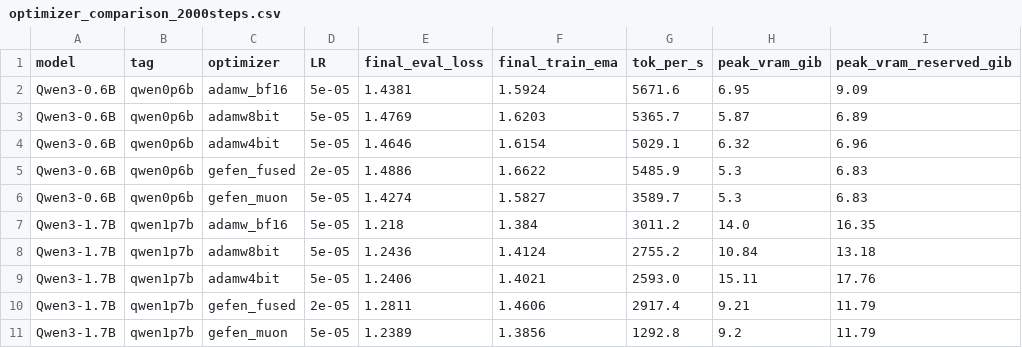
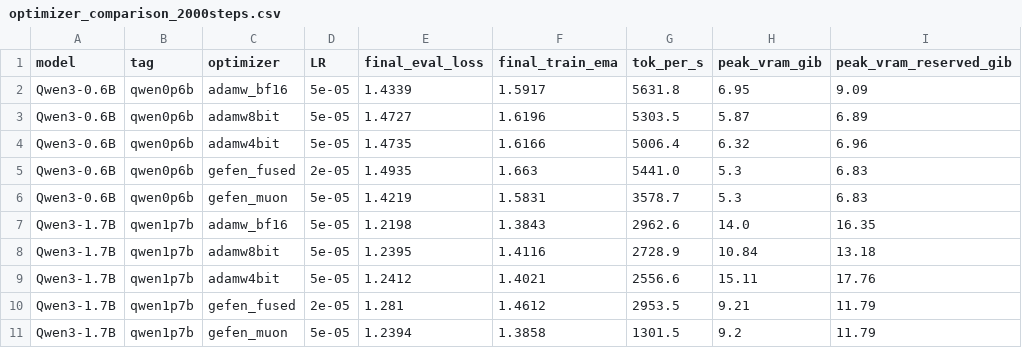
Before and after one commit to thad0ctor/Gefen-X, a CSV file: docs/benchmarks/optimizer_comparison_2000steps.csv, drawn as a sheet; only a part is shown; the diff names each change by its address in the sheet, - before the commit and + after, or states it on an @@ line.

Commit message:
bench: refresh published table/plots with the multi-row+LUT fused kernels
Full 10-cell same-session rerun of the fair-LR suite (0.6B on RTX 3090 Ti,
1.7B on RTX 3090; 2000 steps seq 2048 seed 0 alpaca, shipped defaults).
Replaces the table, six PNGs, aggregated CSV/JSONL and per-cell logs (venv
paths sanitized), and updates README numbers/prose.

Headline: gefen_fused now runs at 0.997x fused AdamW end-to-end at 1.7B
(2954 vs 2963 tok/s, was 0.987x) at 4.8 GiB lower peak VRAM and 1.01 B/param
opt state; gefen_muon 1.7B ticked up to 1302 tok/s via its backup half. At
0.6B the within-session ratio is ~flat (0.966x): a controlled interleaved
same-Ti A/B of the kernel change measured +0.48% with rep spread larger than
the delta -- the 0.6B real-alpaca periods sit mostly in the healthy regime
where the old kernel was already near its roofline (the kernel's big wins are
small-period/noisy-gradient workloads: 2.35-2.44x microbench, +2.9% e2e on a
random-token regime, both on 3090). Loss columns move only within the
documented +/-0.007 single-eval noise (kernels are bit-exact; the drift is
the pre-existing v2-full atomic vmean nondeterminism plus session variance):
gefen_muon 1.422 @0.6B (beats adamw_bf16 1.434) and 1.239 @1.7B (+0.019).

```diff
--- a/docs/benchmarks/optimizer_comparison_2000steps.csv
+++ b/docs/benchmarks/optimizer_comparison_2000steps.csv
-E2 (final_eval_loss): 1.4381
+E2 (final_eval_loss): 1.4339
-F2 (final_train_ema): 1.5924
+F2 (final_train_ema): 1.5917
-G2 (tok_per_s): 5671.6
+G2 (tok_per_s): 5631.8
-E3 (final_eval_loss): 1.4769
+E3 (final_eval_loss): 1.4727
-F3 (final_train_ema): 1.6203
+F3 (final_train_ema): 1.6196
-G3 (tok_per_s): 5365.7
+G3 (tok_per_s): 5303.5
-E4 (final_eval_loss): 1.4646
+E4 (final_eval_loss): 1.4735
-F4 (final_train_ema): 1.6154
+F4 (final_train_ema): 1.6166
-G4 (tok_per_s): 5029.1
+G4 (tok_per_s): 5006.4
-E5 (final_eval_loss): 1.4886
+E5 (final_eval_loss): 1.4935
-F5 (final_train_ema): 1.6622
+F5 (final_train_ema): 1.663
-G5 (tok_per_s): 5485.9
+G5 (tok_per_s): 5441.0
-E6 (final_eval_loss): 1.4274
+E6 (final_eval_loss): 1.4219
-F6 (final_train_ema): 1.5827
+F6 (final_train_ema): 1.5831
-G6 (tok_per_s): 3589.7
+G6 (tok_per_s): 3578.7
-E7 (final_eval_loss): 1.218
+E7 (final_eval_loss): 1.2198
-F7 (final_train_ema): 1.384
+F7 (final_train_ema): 1.3843
-G7 (tok_per_s): 3011.2
+G7 (tok_per_s): 2962.6
-E8 (final_eval_loss): 1.2436
+E8 (final_eval_loss): 1.2395
-F8 (final_train_ema): 1.4124
+F8 (final_train_ema): 1.4116
-G8 (tok_per_s): 2755.2
+G8 (tok_per_s): 2728.9
-E9 (final_eval_loss): 1.2406
+E9 (final_eval_loss): 1.2412
-G9 (tok_per_s): 2593.0
+G9 (tok_per_s): 2556.6
-E10 (final_eval_loss): 1.2811
+E10 (final_eval_loss): 1.281
-F10 (final_train_ema): 1.4606
+F10 (final_train_ema): 1.4612
-G10 (tok_per_s): 2917.4
+G10 (tok_per_s): 2953.5
-E11 (final_eval_loss): 1.2389
+E11 (final_eval_loss): 1.2394
-F11 (final_train_ema): 1.3856
+F11 (final_train_ema): 1.3858
-G11 (tok_per_s): 1292.8
+G11 (tok_per_s): 1301.5
```
Also changed, not shown: 18 other files.
